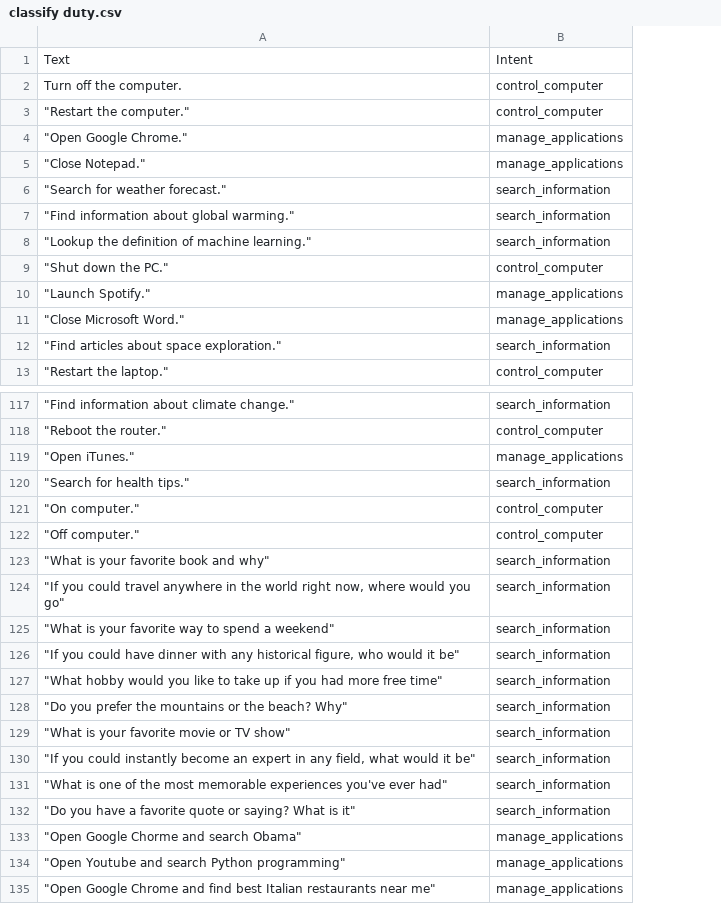
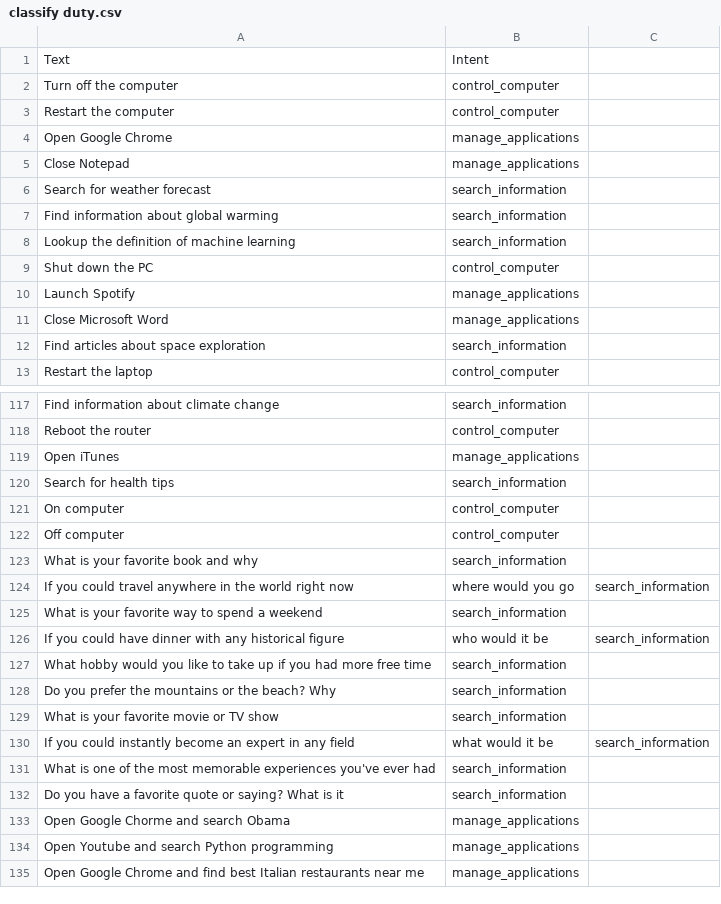
Before and after one commit to trunglam2002/datasets, a CSV file: classify duty.csv, drawn as a sheet; only a part is shown, gaps mark what is left out; removed rows and columns are numbered as before the commit, all else as after; the diff names each change by its address in the sheet, - before the commit and + after, or states it on an @@ line.

Commit message:
Update classify duty.csv

```diff
--- a/classify duty.csv
+++ b/classify duty.csv
-column A, rows 1-13: Text | Turn off the computer. | "Restart the computer." | "Open Google Chrome." | "Close Notepad." | "Search for weather forecast." | "Find information about global warming." | "Lookup the definition of machine learning." | "Shut down the PC." | "Launch Spotify." | "Close Microsoft Word." | "Find articles about space exploration." | "Restart the laptop."; rows 117-127: "Find information about climate change." | "Reboot the router." | "Open iTunes." | "Search for health tips." | "On computer." | "Off computer." | "What is your favorite book and why" | "If you could travel anywhere in the world right now, where would you go" | "What is your favorite way to spend a weekend" | "If you could have dinner with any historical figure, who would it be" | "What hobby would you like to take up if you had more free time"; rows 131-135: "What is one of the most memorable experiences you've ever had" | "Do you have a favorite quote or saying? What is it" | "Open Google Chorme and search Obama" | "Open Youtube and search Python programming" | "Open Google Chrome and find best Italian restaurants near me"
+column A, rows 1-13: Text | Turn off the computer | Restart the computer | Open Google Chrome | Close Notepad | Search for weather forecast | Find information about global warming | Lookup the definition of machine learning | Shut down the PC | Launch Spotify | Close Microsoft Word | Find articles about space exploration | Restart the laptop; rows 117-123: Find information about climate change | Reboot the router | Open iTunes | Search for health tips | On computer | Off computer | What is your favorite book and why; rows 127-135: What hobby would you like to take up if you had more free time | Do you prefer the mountains or the beach? Why | What is your favorite movie or TV show | If you could instantly become an expert in any field | What is one of the most memorable experiences you've ever had | Do you have a favorite quote or saying? What is it | Open Google Chorme and search Obama | Open Youtube and search Python programming | Open Google Chrome and find best Italian restaurants near me
+column C, row 130: search_information
+row 124: If you could travel anywhere in the world right now | where would you go | search_information
@@ row 128 moved to row 125: What is your favorite way to spend a wee… @@
+row 126: If you could have dinner with any historical figure | who would it be | search_information
-B130: search_information
+B130: what would it be
-row 129: "What is your favorite movie or TV show" | search_information
-row 130: "If you could instantly become an expert in any field, what would it be" | search_information
```
